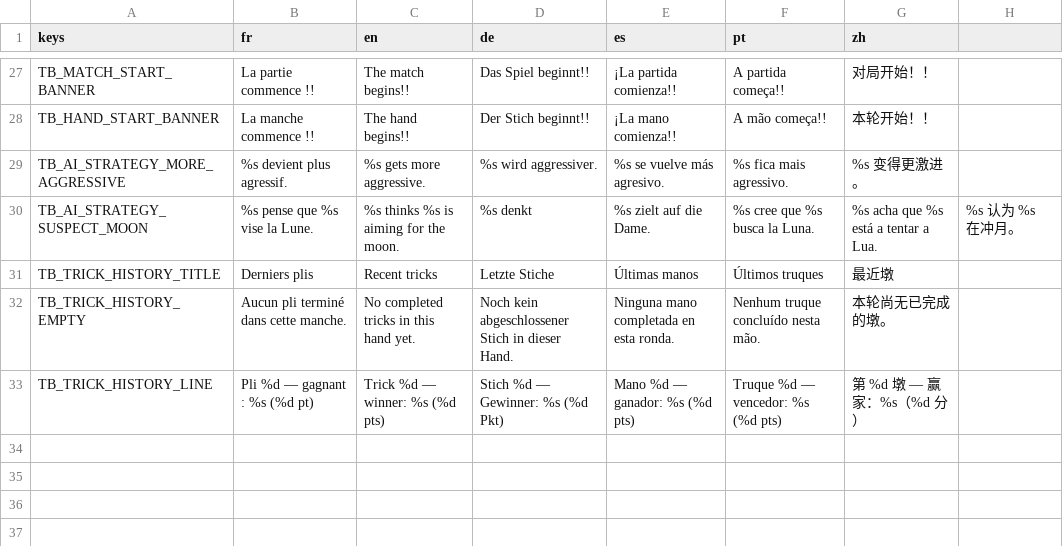
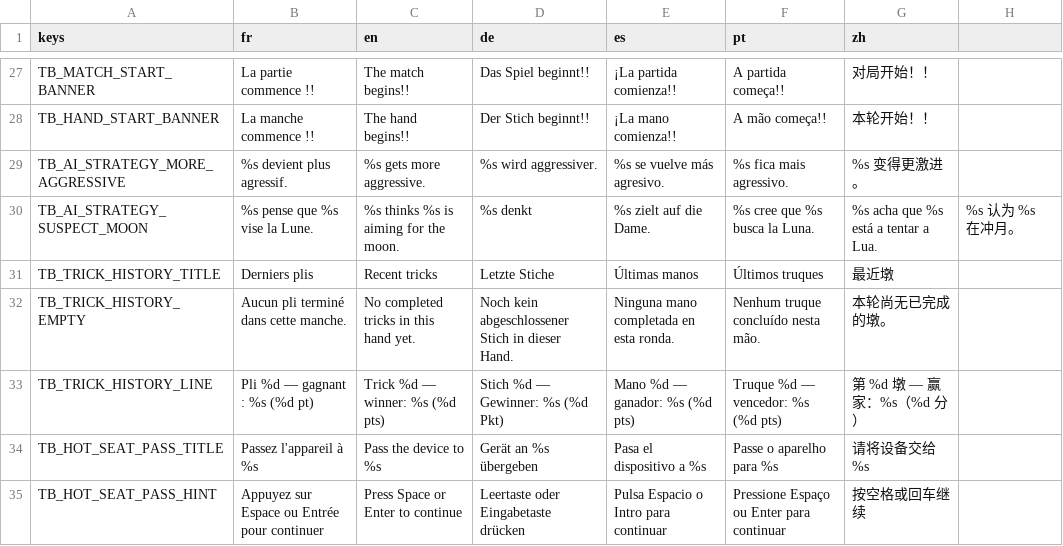
Before and after one commit to fredconv/godot-queen, a CSV file: translations/table.csv, drawn as a sheet; only a part is shown, gaps mark what is left out; the diff names each change by its address in the sheet, - before the commit and + after, or states it on an @@ line.

```diff
--- a/translations/table.csv
+++ b/translations/table.csv
+row 34: TB_HOT_SEAT_PASS_TITLE | Passez l'appareil à %s | Pass the device to %s | Gerät an %s übergeben | Pasa el dispositivo a %s | Passe o aparelho para %s | 请将设备交给 %s
+row 35: TB_HOT_SEAT_PASS_HINT | Appuyez sur Espace ou Entrée pour continuer | Press Space or Enter to continue | Leertaste oder Eingabetaste drücken | Pulsa Espacio o Intro para continuar | Pressione Espaço ou Enter para continuar | 按空格或回车继续
```
Also changed, not shown: 30 other files.
